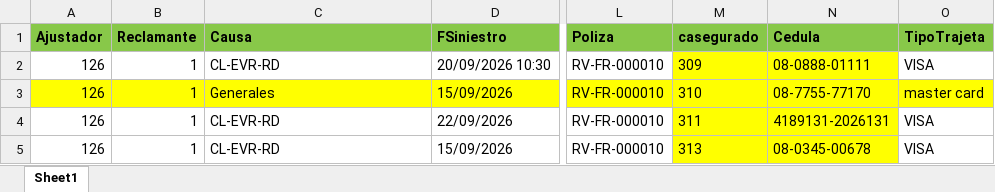
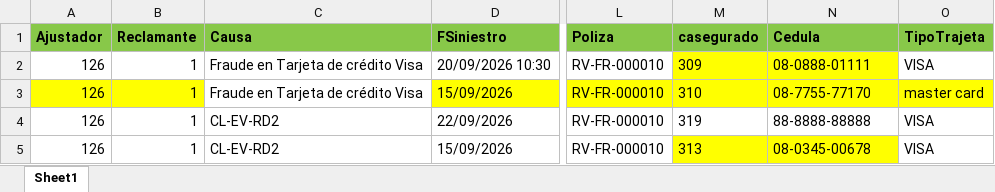
Before and after one commit to mdelgado0988/sis11, an Excel workbook: importaciones/carga masiva reclamo fraude.xlsx, sheet Sheet1, drawn as a sheet; only a part is shown, gaps mark what is left out; values as stored, in another font and other column widths than the file's, no borders; the diff names each change by its address in the sheet, - before the commit and + after, or states it on an @@ line.

Commit message:
Ajustes de carga masiva y cierres de caja

```diff
--- a/importaciones/carga masiva reclamo fraude.xlsx (sheet Sheet1)
+++ b/importaciones/carga masiva reclamo fraude.xlsx (sheet Sheet1)
-C2 (Causa): CL-EVR-RD
+C2 (Causa): Fraude en Tarjeta de crédito Visa
-C3 (Causa): Generales
+C3 (Causa): Fraude en Tarjeta de crédito Visa
-C3 fill: #FFFF00
+C3 fill: none
-C4:C5 (Causa): CL-EVR-RD
+C4:C5 (Causa): CL-EV-RD2
-M4 (casegurado): 311
+M4 (casegurado): 319
-M4:N4 fill: #FFFF00
+M4:N4 fill: none
-N4 (Cedula): 4189131-2026131
+N4 (Cedula): 88-8888-88888
```
Also changed, not shown: importaciones/carga masiva desgravamen.xlsx, 9 other files.
